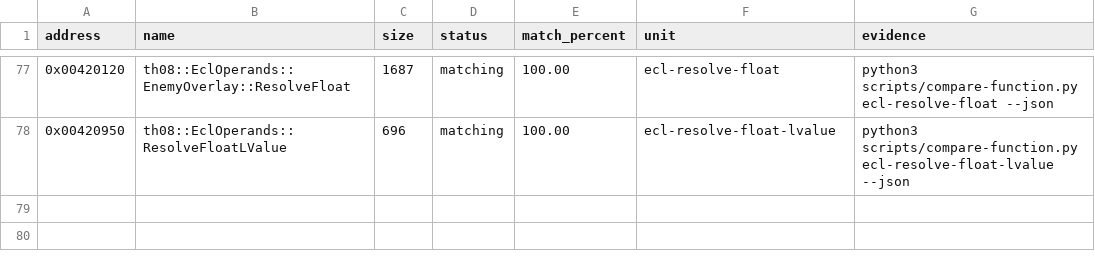
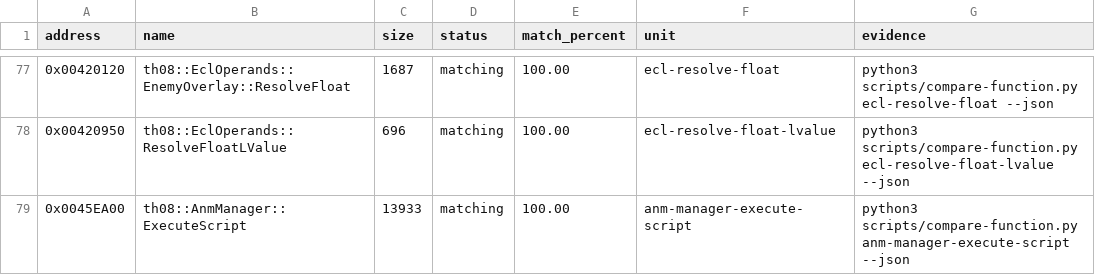
Before and after one commit to koishikois259/th08-multi, a CSV file: config/matches.csv, drawn as a sheet; only a part is shown, gaps mark what is left out; the diff names each change by its address in the sheet, - before the commit and + after, or states it on an @@ line.

Commit message:
Match ANM script execution

```diff
--- a/config/matches.csv
+++ b/config/matches.csv
+row 79: 0x0045EA00 | th08::AnmManager::ExecuteScript | 13933 | matching | 100.00 | anm-manager-execute-script | python3 scripts/compare-function.py anm-manager-execute-script --json
```
Also changed, not shown: 5 other files.
